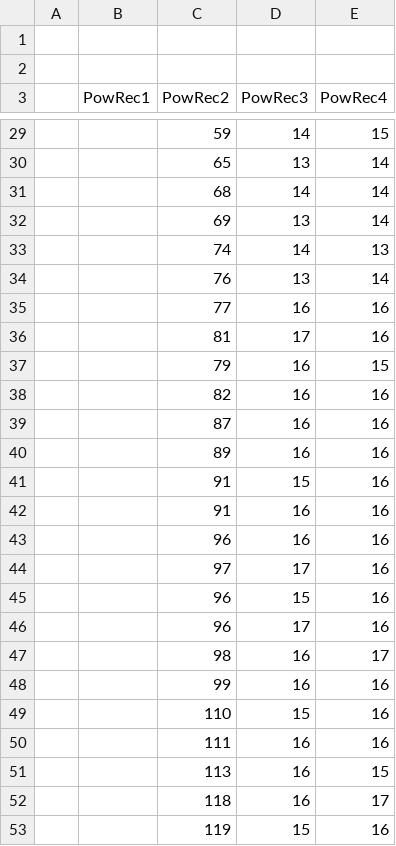
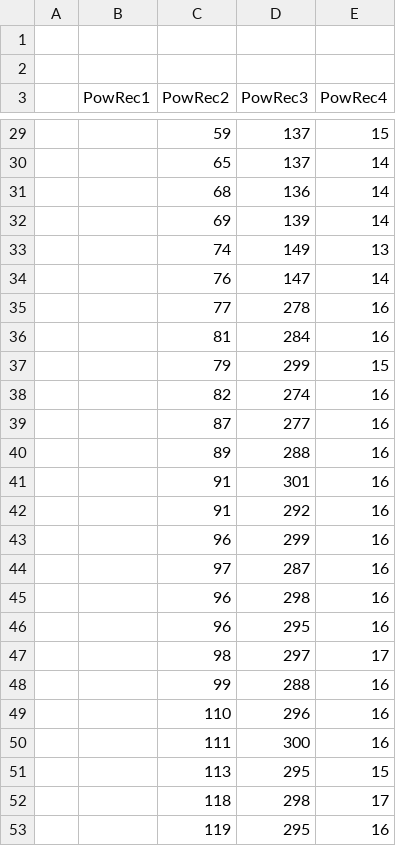
Before and after one commit to fonsecadh/ed-lab, a CSV file: ed-uo258318-algorithmics/powrec_plot.csv, drawn as a sheet; only a part is shown, gaps mark what is left out; the diff covers the shown part only.

```diff
--- a/ed-uo258318-algorithmics/powrec_plot.csv
+++ b/ed-uo258318-algorithmics/powrec_plot.csv
@@ -29,25 +29,25 @@
-,,59,14,15
-,,65,13,14
-,,68,14,14
-,,69,13,14
-,,74,14,13
-,,76,13,14
-,,77,16,16
-,,81,17,16
-,,79,16,15
-,,82,16,16
-,,87,16,16
-,,89,16,16
-,,91,15,16
-,,91,16,16
-,,96,16,16
-,,97,17,16
-,,96,15,16
-,,96,17,16
-,,98,16,17
-,,99,16,16
-,,110,15,16
-,,111,16,16
-,,113,16,15
-,,118,16,17
-,,119,15,16
+,,59,137,15
+,,65,137,14
+,,68,136,14
+,,69,139,14
+,,74,149,13
+,,76,147,14
+,,77,278,16
+,,81,284,16
+,,79,299,15
+,,82,274,16
+,,87,277,16
+,,89,288,16
+,,91,301,16
+,,91,292,16
+,,96,299,16
+,,97,287,16
+,,96,298,16
+,,96,295,16
+,,98,297,17
+,,99,288,16
+,,110,296,16
+,,111,300,16
+,,113,295,15
+,,118,298,17
+,,119,295,16
```
Also changed, not shown: 25 edited cells elsewhere in this file, 3 other files.
